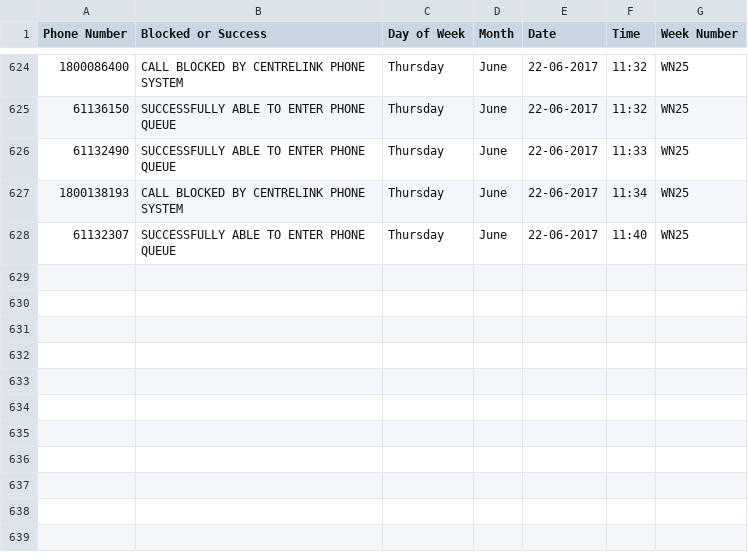
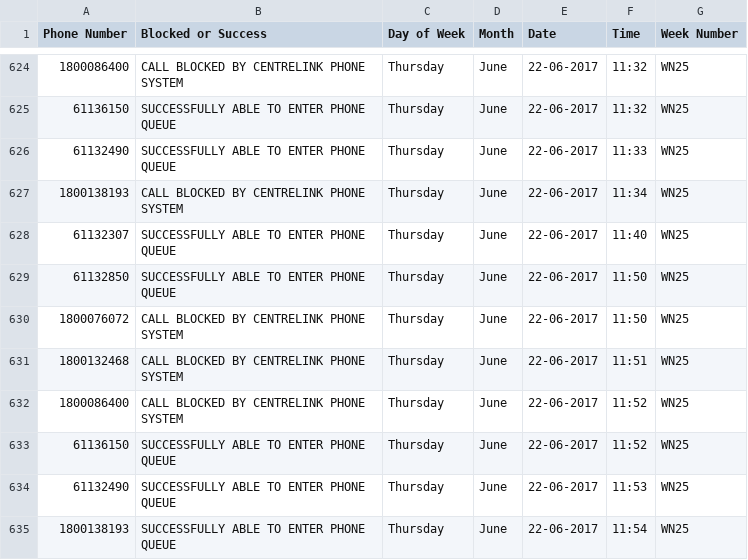
Before and after one commit to p0sty/CentrelinkDown, a CSV file: IsCentrelinkDown_Independent_Centrelink_Blocked_Call_Statistics-2017.csv, drawn as a sheet; only a part is shown, gaps mark what is left out; the diff names each change by its address in the sheet, - before the commit and + after, or states it on an @@ line.

Commit message:
Auto Call Record update

```diff
--- a/IsCentrelinkDown_Independent_Centrelink_Blocked_Call_Statistics-2017.csv
+++ b/IsCentrelinkDown_Independent_Centrelink_Blocked_Call_Statistics-2017.csv
+row 629: 61132850 | SUCCESSFULLY ABLE TO ENTER PHONE QUEUE | Thursday | June | 22-06-2017 | 11:50 | WN25
+row 630: 1800076072 | CALL BLOCKED BY CENTRELINK PHONE SYSTEM | Thursday | June | 22-06-2017 | 11:50 | WN25
+row 631: 1800132468 | CALL BLOCKED BY CENTRELINK PHONE SYSTEM | Thursday | June | 22-06-2017 | 11:51 | WN25
+row 632: 1800086400 | CALL BLOCKED BY CENTRELINK PHONE SYSTEM | Thursday | June | 22-06-2017 | 11:52 | WN25
+row 633: 61136150 | SUCCESSFULLY ABLE TO ENTER PHONE QUEUE | Thursday | June | 22-06-2017 | 11:52 | WN25
+row 634: 61132490 | SUCCESSFULLY ABLE TO ENTER PHONE QUEUE | Thursday | June | 22-06-2017 | 11:53 | WN25
+row 635: 1800138193 | SUCCESSFULLY ABLE TO ENTER PHONE QUEUE | Thursday | June | 22-06-2017 | 11:54 | WN25
```
